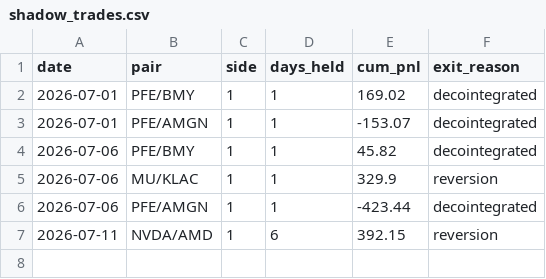
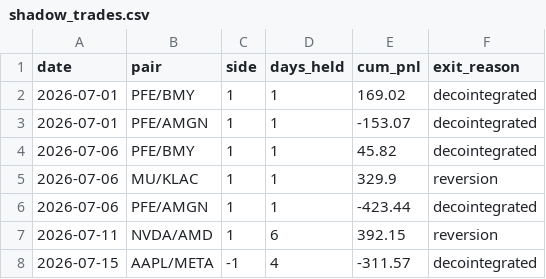
Before and after one commit to Southpaw3234/Quant-Terminal, a CSV file: data/stat_arb/shadow_trades.csv, drawn as a sheet.

```diff
--- a/data/stat_arb/shadow_trades.csv
+++ b/data/stat_arb/shadow_trades.csv
@@ -7 +7,2 @@ date,pair,side,days_held,cum_pnl,exit_reason
 2026-07-11,NVDA/AMD,1,6,392.15,reversion
+2026-07-15,AAPL/META,-1,4,-311.57,decointegrated
```
Also changed, not shown: data/predictions/pnl_history.csv, data/stat_arb/pair_history.csv, 28 other files.
